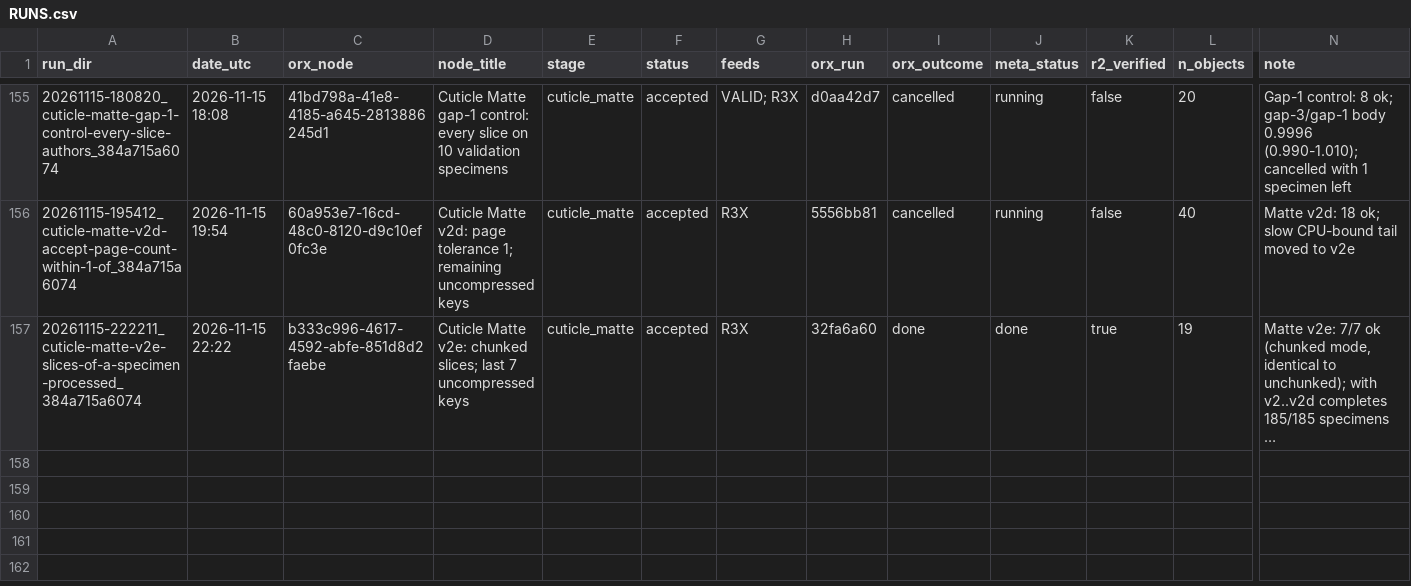
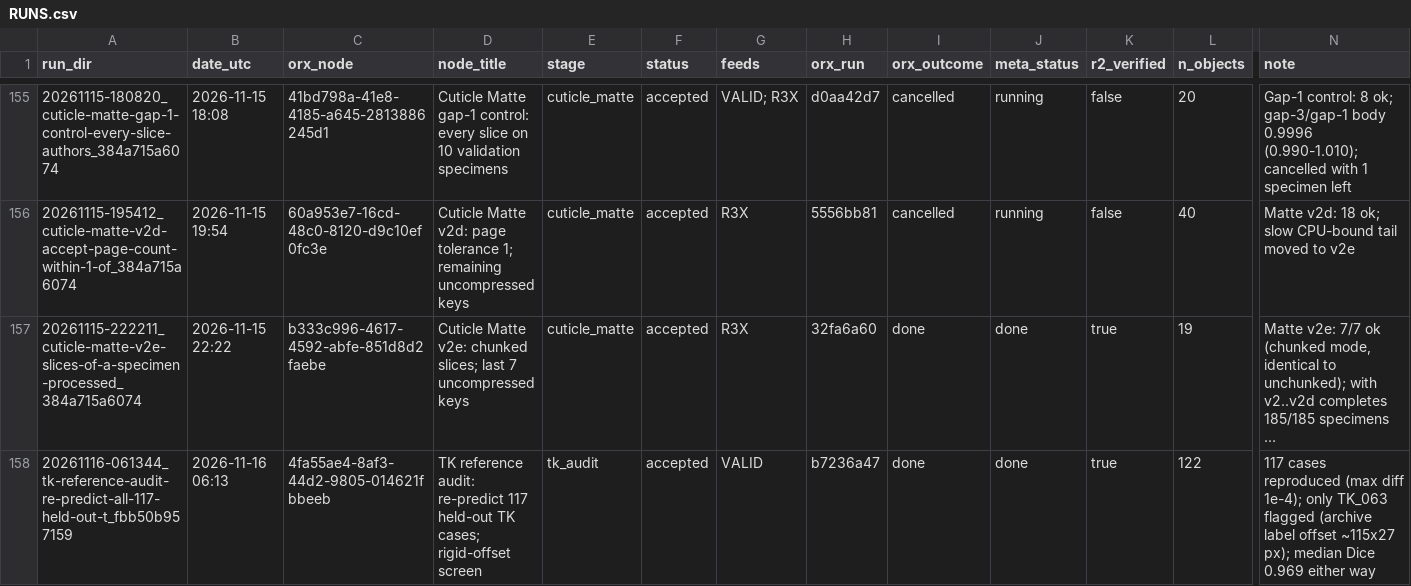
Before and after one commit to daglar-dragomirov/ant-twin, a CSV file: paper/r2_index/RUNS.csv, drawn as a sheet; only a part is shown, gaps mark what is left out; long unchanged cells end in …; rows hold the shown columns only; the diff names each change by its address in the sheet, - before the commit and + after, or states it on an @@ line.

Commit message:
paper/: final preprint (LaTeX source + PDF), TK reference-label audit write-up, updated storage index

```diff
--- a/paper/r2_index/RUNS.csv
+++ b/paper/r2_index/RUNS.csv
+row 158: 20261116-061344_tk-reference-audit-re-predict-all-117-held-out-t_fbb50b957159 | 2026-11-16 06:13 | 4fa55ae4-8af3-44d2-9805-014621fbbeeb | TK reference audit: re-predict 117 held-out TK cases; rigid-offset screen | tk_audit | accepted | VALID | b7236a47 | done | done | true | 122 | 117 cases reproduced (max diff 1e-4); only TK_063 flagged (archive label offset ~115x27 px); median Dice 0.969 either way
```
Also changed, not shown: 11 other files.
